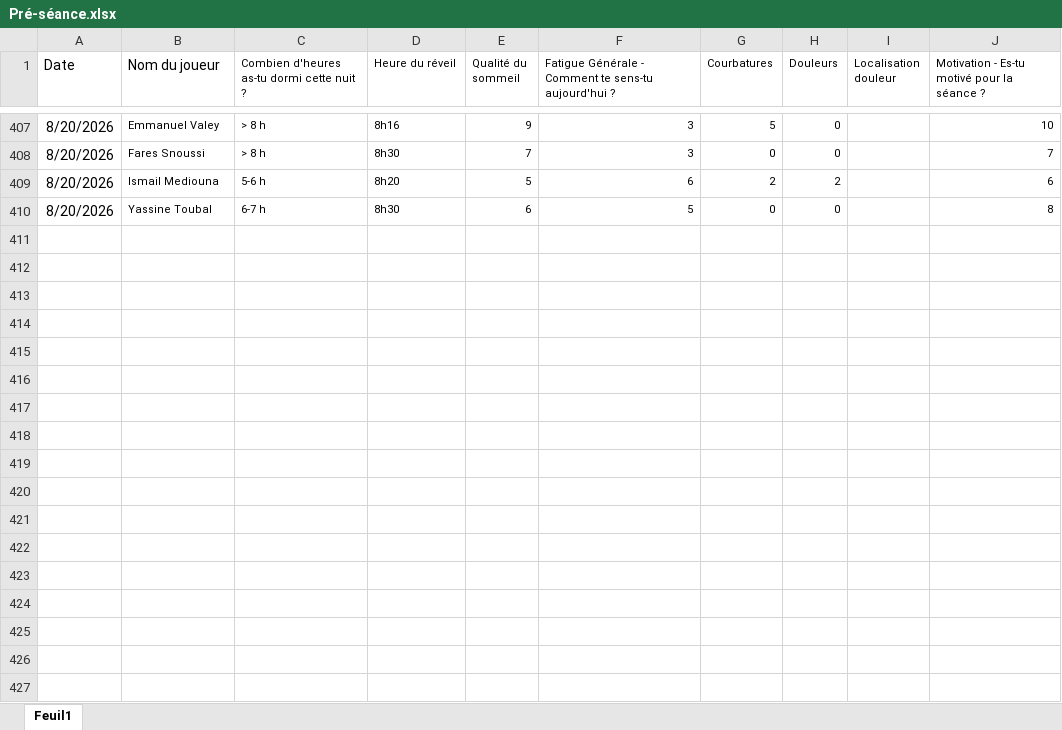
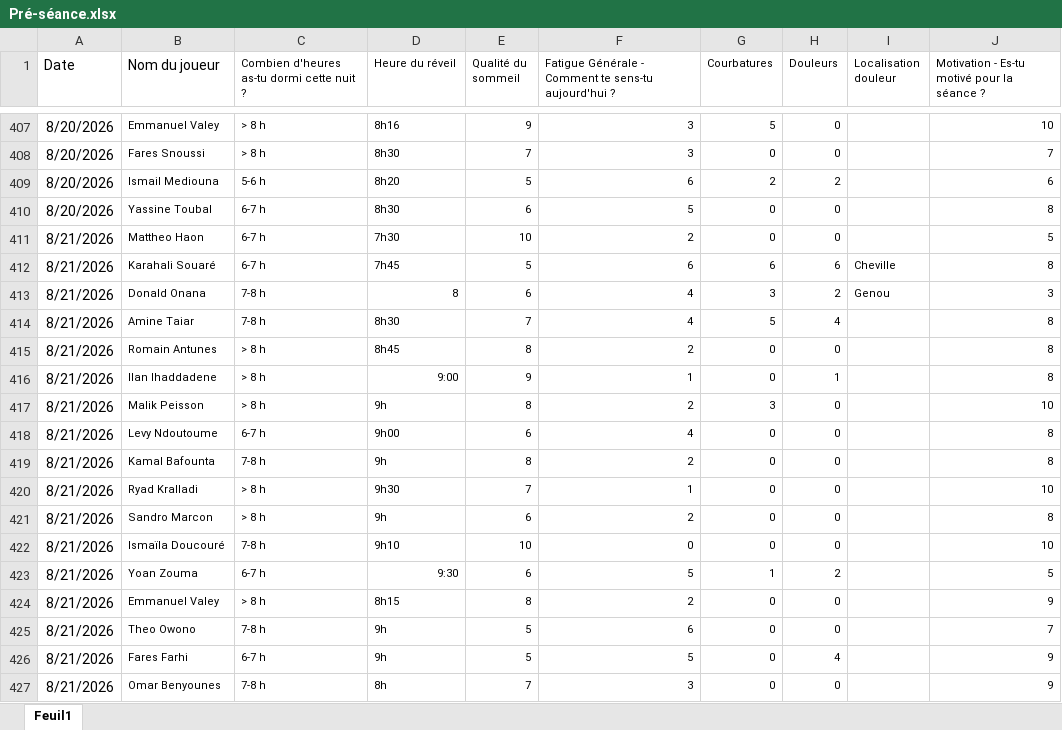
Before and after one commit to Chris15100/lld-app, an Excel workbook: data/2026-2027/Pré-séance.xlsx, sheet Feuil1, drawn as a sheet; only a part is shown, gaps mark what is left out; values as stored, in another font and other column widths than the file's, no borders; the diff names each change by its address in the sheet, - before the commit and + after, or states it on an @@ line.

```diff
--- a/data/2026-2027/Pré-séance.xlsx (sheet Feuil1)
+++ b/data/2026-2027/Pré-séance.xlsx (sheet Feuil1)
+row 411: 8/21/2026 | Mattheo Haon | 6-7 h | 7h30 | 10 | 2 | 0 | 0 |  | 5
+row 412: 8/21/2026 | Karahali Souaré | 6-7 h | 7h45 | 5 | 6 | 6 | 6 | Cheville | 8
+row 413: 8/21/2026 | Donald Onana | 7-8 h | 8 | 6 | 4 | 3 | 2 | Genou | 3
+row 414: 8/21/2026 | Amine Taiar | 7-8 h | 8h30 | 7 | 4 | 5 | 4 |  | 8
+row 415: 8/21/2026 | Romain Antunes | > 8 h | 8h45 | 8 | 2 | 0 | 0 |  | 8
+row 416: 8/21/2026 | Ilan Ihaddadene | > 8 h | 9:00 | 9 | 1 | 0 | 1 |  | 8
+row 417: 8/21/2026 | Malik Peisson | > 8 h | 9h | 8 | 2 | 3 | 0 |  | 10
+row 418: 8/21/2026 | Levy Ndoutoume | 6-7 h | 9h00 | 6 | 4 | 0 | 0 |  | 8
+row 419: 8/21/2026 | Kamal Bafounta | 7-8 h | 9h | 8 | 2 | 0 | 0 |  | 8
+row 420: 8/21/2026 | Ryad Kralladi | > 8 h | 9h30 | 7 | 1 | 0 | 0 |  | 10
+row 421: 8/21/2026 | Sandro Marcon | > 8 h | 9h | 6 | 2 | 0 | 0 |  | 8
+row 422: 8/21/2026 | Ismaïla Doucouré | 7-8 h | 9h10 | 10 | 0 | 0 | 0 |  | 10
+row 423: 8/21/2026 | Yoan Zouma | 6-7 h | 9:30 | 6 | 5 | 1 | 2 |  | 5
+row 424: 8/21/2026 | Emmanuel Valey | > 8 h | 8h15 | 8 | 2 | 0 | 0 |  | 9
+row 425: 8/21/2026 | Theo Owono | 7-8 h | 9h | 5 | 6 | 0 | 0 |  | 7
+row 426: 8/21/2026 | Fares Farhi | 6-7 h | 9h | 5 | 5 | 0 | 4 |  | 9
+row 427: 8/21/2026 | Omar Benyounes | 7-8 h | 8h | 7 | 3 | 0 | 0 |  | 9
```
Also changed, not shown: data/2026-2027/DonneesGPSPropres.xlsx, data/2026-2027/Informations joueurs.xlsx, 3 other files.
